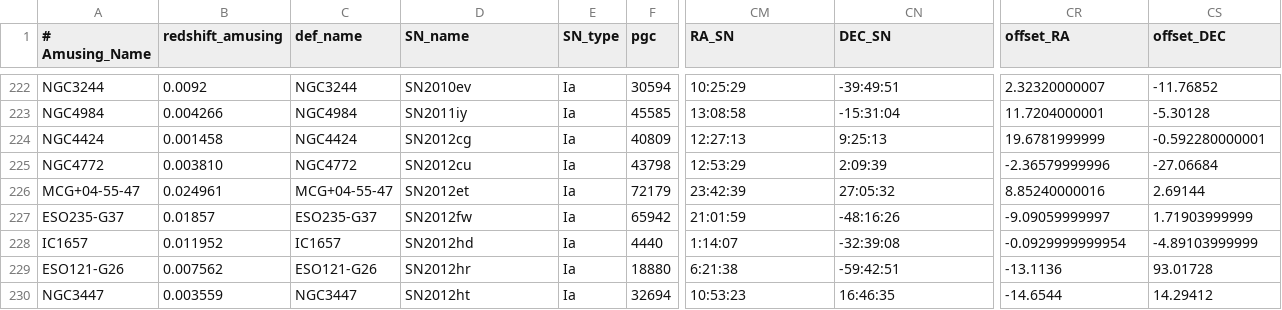
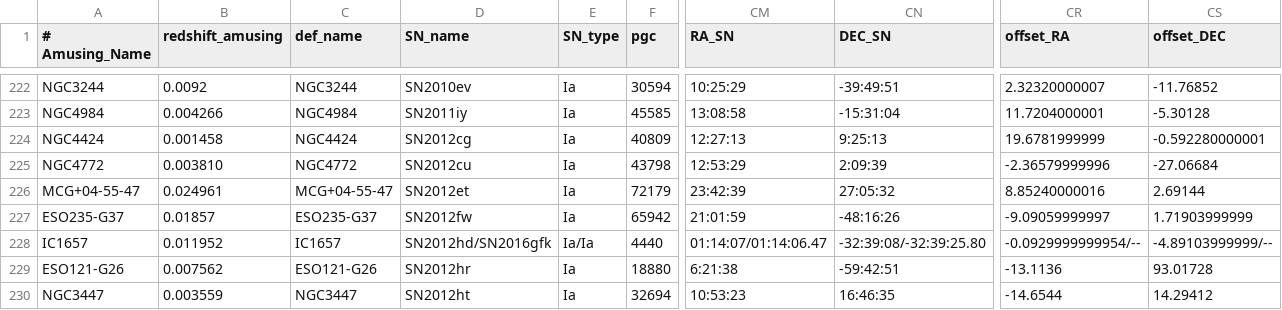
Before and after one commit to amusing-muse/Characterization, a CSV file: Sample_char/amusing_sample_char.csv, drawn as a sheet; only a part is shown, gaps mark what is left out; the diff names each change by its address in the sheet, - before the commit and + after, or states it on an @@ line.

Commit message:
Update amusing_sample_char.csv

```diff
--- a/Sample_char/amusing_sample_char.csv
+++ b/Sample_char/amusing_sample_char.csv
-D228 (SN_name): SN2012hd
+D228 (SN_name): SN2012hd/SN2016gfk
-E228 (SN_type): Ia
+E228 (SN_type): Ia/Ia
-CM228 (RA_SN): 1:14:07
+CM228 (RA_SN): 01:14:07/01:14:06.47
-CN228 (DEC_SN): -32:39:08
+CN228 (DEC_SN): -32:39:08/-32:39:25.80
-CR228 (offset_RA): -0.0929999999954
+CR228 (offset_RA): -0.0929999999954/--
-CS228 (offset_DEC): -4.89103999999
+CS228 (offset_DEC): -4.89103999999/--
```
